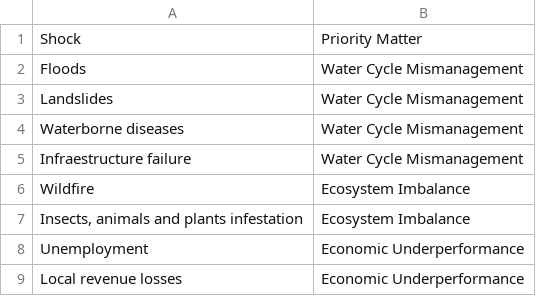
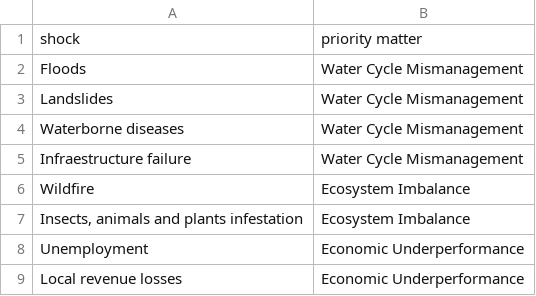
Before and after one commit to RelationalAI/un-crpt, a CSV file: data/shocks_prioritymatters.csv, drawn as a sheet; removed rows and columns are numbered as before the commit, all else as after; the diff names each change by its address in the sheet, - before the commit and + after, or states it on an @@ line.

```diff
--- a/data/shocks_prioritymatters.csv
+++ b/data/shocks_prioritymatters.csv
-row 1: Shock | Priority Matter
+row 1: shock | priority matter
```
Also changed, not shown: data/PPI.csv, data/economic_underperformance_indicators_teresina.csv, 12 other files.
